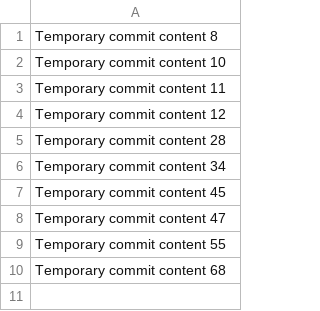
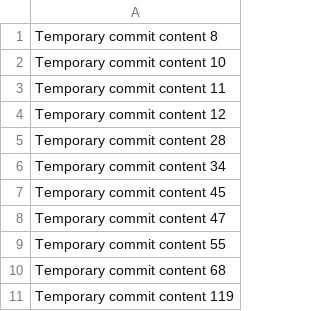
Before and after one commit to rwyfwyrex/rwyf, a CSV file: data.csv, drawn as a sheet.

```diff
--- a/data.csv
+++ b/data.csv
@@ -10 +10,2 @@ Temporary commit content 55
 Temporary commit content 68
+Temporary commit content 119
```
